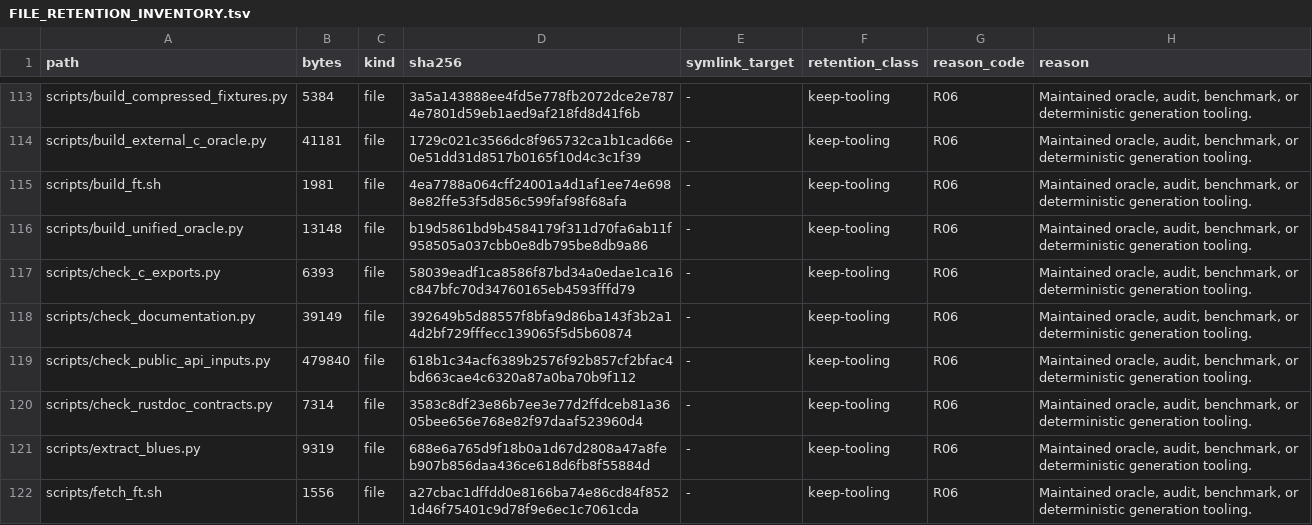
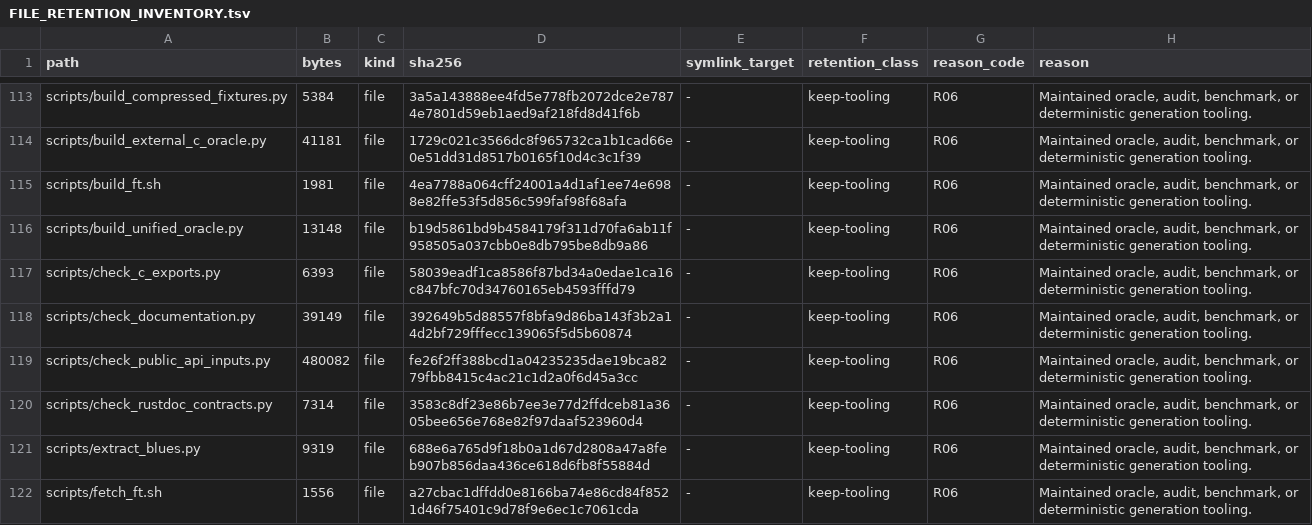
Before and after one commit to appunni-m/fontdone, a TSV file: doc/FILE_RETENTION_INVENTORY.tsv, drawn as a sheet; only a part is shown, gaps mark what is left out; the diff covers the shown part only.

```diff
--- a/doc/FILE_RETENTION_INVENTORY.tsv
+++ b/doc/FILE_RETENTION_INVENTORY.tsv
@@ -118,3 +118,3 @@ scripts/check_c_exports.py	6393	file	58039eadf1ca8586f87bd34a0edae1ca16c847bfc70
 scripts/check_documentation.py	39149	file	392649b5d88557f8bfa9d86ba143f3b2a14d2bf729fffecc139065f5d5b60874	-	keep-tooling	R06	Maintained oracle, audit, benchmark, or deterministic generation tooling.
-scripts/check_public_api_inputs.py	479840	file	618b1c34acf6389b2576f92b857cf2bfac4bd663cae4c6320a87a0ba70b9f112	-	keep-tooling	R06	Maintained oracle, audit, benchmark, or deterministic generation tooling.
+scripts/check_public_api_inputs.py	480082	file	fe26f2ff388bcd1a04235235dae19bca8279fbb8415c4ac21c1d2a0f6d45a3cc	-	keep-tooling	R06	Maintained oracle, audit, benchmark, or deterministic generation tooling.
 scripts/check_rustdoc_contracts.py	7314	file	3583c8df23e86b7ee3e77d2ffdceb81a3605bee656e768e82f97daaf523960d4	-	keep-tooling	R06	Maintained oracle, audit, benchmark, or deterministic generation tooling.
```
Also changed, not shown: 1 added row and 14 edited cells elsewhere in this file, 12 other files.
